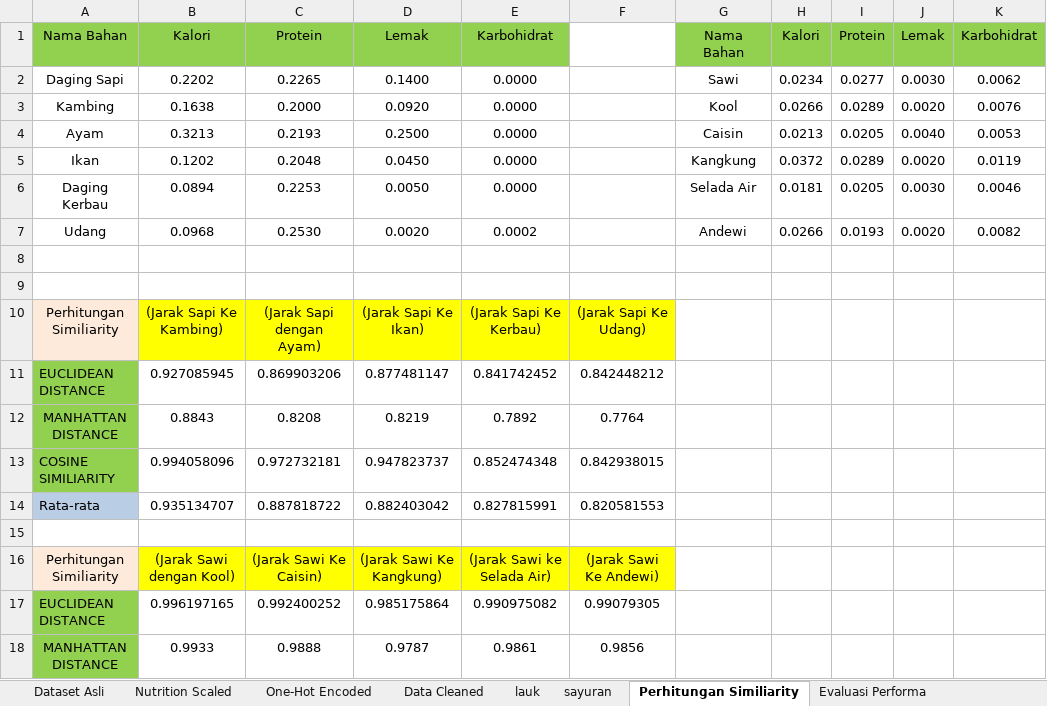
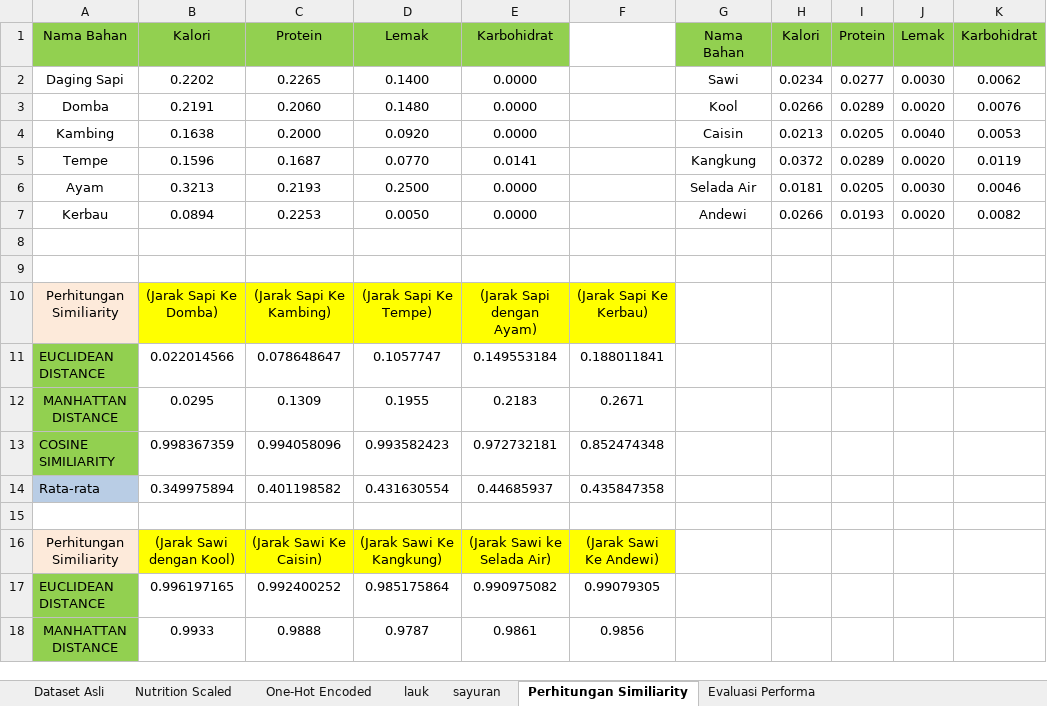
Before and after one commit to EdwinHasannudin/Tugas-Akhir, an Excel workbook: nutrition/dataset/perhitungan_skripsi.xlsx, sheet Perhitungan Similiarity, drawn as a sheet; only a part is shown; values as stored, in another font and other column widths than the file's, no borders; removed rows and columns are numbered as before the commit, all else as after; the diff names each change by its address in the sheet, - before the commit and + after, or states it on an @@ line.

Commit message:
refactor: remove cosine similarity verification script and update related Excel dataset

```diff
--- a/nutrition/dataset/perhitungan_skripsi.xlsx (sheet Perhitungan Similiarity)
+++ b/nutrition/dataset/perhitungan_skripsi.xlsx (sheet Perhitungan Similiarity)
-sheet tab: Data Cleaned
+row 3: Domba | 0.2191 | 0.2060 | 0.1480 | 0.0000 |  | Kool | 0.0266 | 0.0289 | 0.0020 | 0.0076
-G4: Kool
+G4: Caisin
-H4: 0.0266
+H4: 0.0213
-I4: 0.0289
+I4: 0.0205
-J4: 0.0020
+J4: 0.0040
-K4: 0.0076
+K4: 0.0053
+row 5: Tempe | 0.1596 | 0.1687 | 0.0770 | 0.0141 |  | Kangkung | 0.0372 | 0.0289 | 0.0020 | 0.0119
-G6: Caisin
+G6: Selada Air
-H6: 0.0213
+H6: 0.0181
-J6: 0.0040
+J6: 0.0030
-K6: 0.0053
+K6: 0.0046
-row 5: Ikan | 0.1202 | 0.2048 | 0.0450 | 0.0000 |  | Kangkung | 0.0372 | 0.0289 | 0.0020 | 0.0119
-A7: Daging Kerbau
+A7: Kerbau
-G7: Selada Air
+G7: Andewi
-H7: 0.0181
+H7: 0.0266
-I7: 0.0205
+I7: 0.0193
-J7: 0.0030
+J7: 0.0020
-K7: 0.0046
+K7: 0.0082
-row 7: Udang | 0.0968 | 0.2530 | 0.0020 | 0.0002 |  | Andewi | 0.0266 | 0.0193 | 0.0020 | 0.0082
-B10: (Jarak Sapi Ke Kambing)
+B10: (Jarak Sapi Ke Domba)
-C10: (Jarak Sapi dengan Ayam)
+C10: (Jarak Sapi Ke Kambing)
-D10: (Jarak Sapi Ke Ikan)
+D10: (Jarak Sapi Ke Tempe)
-E10: (Jarak Sapi Ke Kerbau)
+E10: (Jarak Sapi dengan Ayam)
-F10: (Jarak Sapi Ke Udang)
+F10: (Jarak Sapi Ke Kerbau)
-row 11: EUCLIDEAN DISTANCE | 0.927085945 | 0.869903206 | 0.877481147 | 0.841742452 | 0.842448212
-row 12: MANHATTAN DISTANCE | 0.8843 | 0.8208 | 0.8219 | 0.7892 | 0.7764
-row 13: COSINE SIMILIARITY | 0.994058096 | 0.972732181 | 0.947823737 | 0.852474348 | 0.842938015
-row 14: Rata-rata | 0.935134707 | 0.887818722 | 0.882403042 | 0.827815991 | 0.820581553
+row 11: EUCLIDEAN DISTANCE | 0.022014566 | 0.078648647 | 0.1057747 | 0.149553184 | 0.188011841
+row 12: MANHATTAN DISTANCE | 0.0295 | 0.1309 | 0.1955 | 0.2183 | 0.2671
+row 13: COSINE SIMILIARITY | 0.998367359 | 0.994058096 | 0.993582423 | 0.972732181 | 0.852474348
+row 14: Rata-rata | 0.349975894 | 0.401198582 | 0.431630554 | 0.44685937 | 0.435847358
```
Also changed, not shown: sheet Dataset Asli, sheet lauk, sheet sayuran, sheet One-Hot Encoded, sheet Nutrition Scaled, 2 other files.
